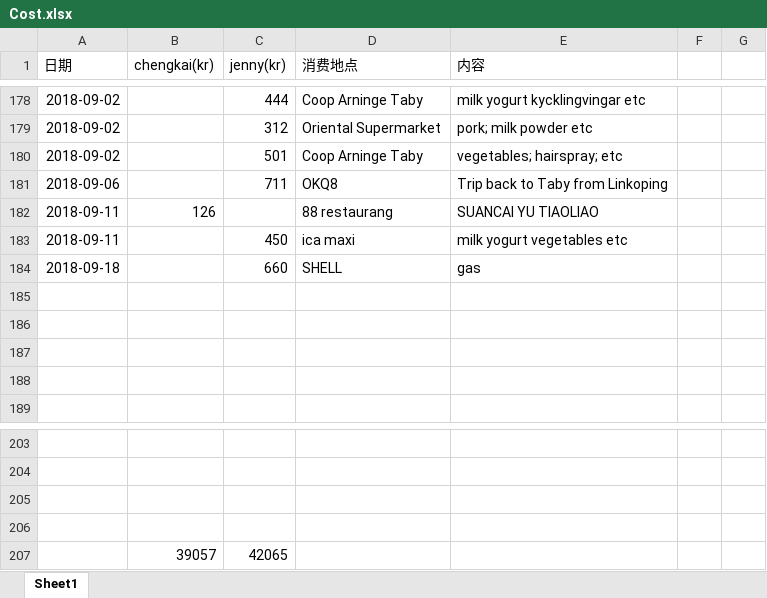
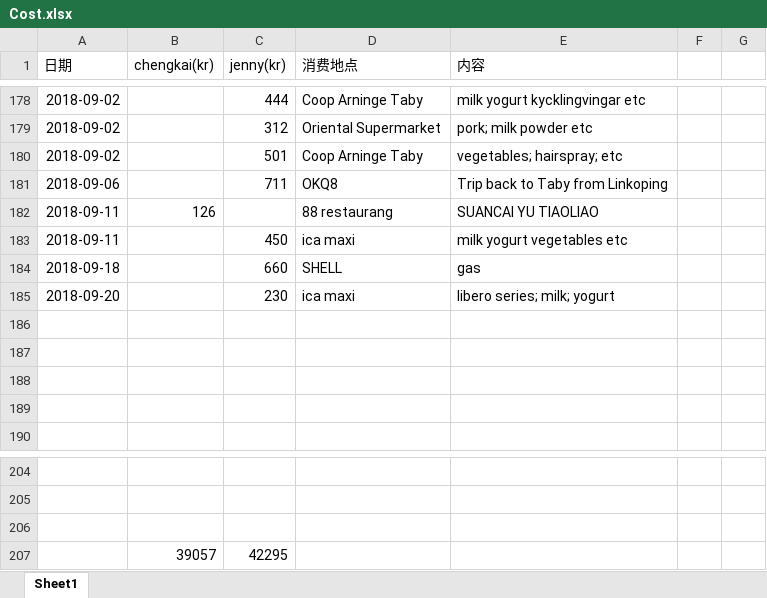
Before and after one commit to yanhuanwang/cost, an Excel workbook: Cost.xlsx, sheet Sheet1, drawn as a sheet; only a part is shown, gaps mark what is left out; values as stored, in another font and other column widths than the file's, no borders; conditional formats not drawn; removed rows and columns are numbered as before the commit, all else as after; the diff names each change by its address in the sheet, - before the commit and + after, or states it on an @@ line.

Commit message:
Cost update 0921 jenny

```diff
--- a/Cost.xlsx (sheet Sheet1)
+++ b/Cost.xlsx (sheet Sheet1)
+row 185: 2018-09-20 |  | 230 | ica maxi | libero series; milk; yogurt
-row 207: (empty)
+row 207:  | 39057 | 42295
-row 207:  | 39057 | 42065
```
